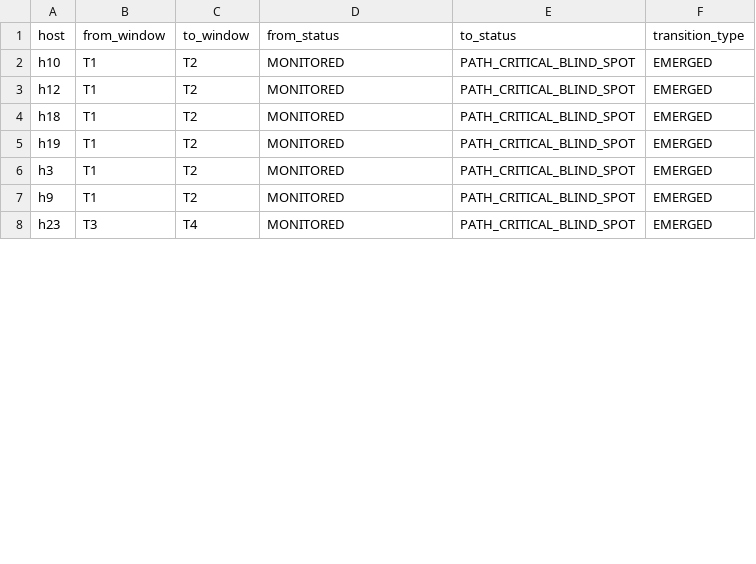
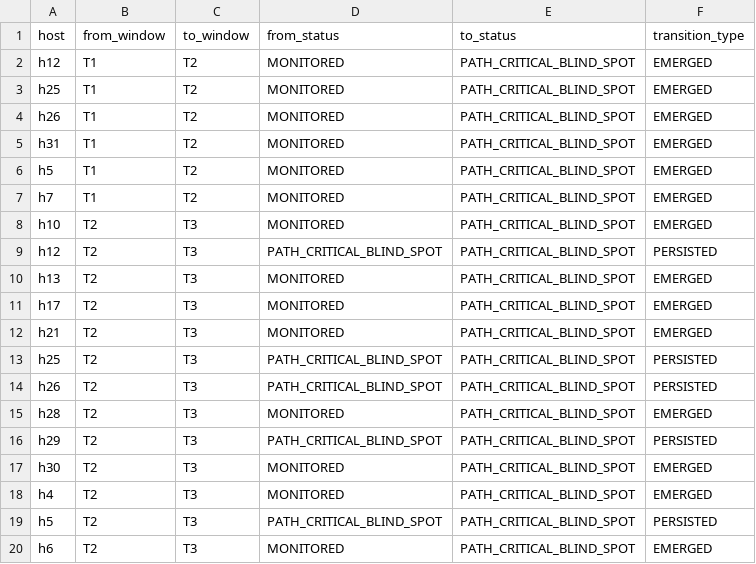
Before and after one commit to ayangain/TAG-IDS, a CSV file: ids_outputs/dynamic_blind_spots.csv, drawn as a sheet; only a part is shown; the shorter side is filled out with more unchanged rows; the diff covers the shown part only.

```diff
--- a/ids_outputs/dynamic_blind_spots.csv
+++ b/ids_outputs/dynamic_blind_spots.csv
@@ -1,7 +1,20 @@
 host,from_window,to_window,from_status,to_status,transition_type
-h10,T1,T2,MONITORED,PATH_CRITICAL_BLIND_SPOT,EMERGED
 h12,T1,T2,MONITORED,PATH_CRITICAL_BLIND_SPOT,EMERGED
-h18,T1,T2,MONITORED,PATH_CRITICAL_BLIND_SPOT,EMERGED
-h19,T1,T2,MONITORED,PATH_CRITICAL_BLIND_SPOT,EMERGED
-h3,T1,T2,MONITORED,PATH_CRITICAL_BLIND_SPOT,EMERGED
-h9,T1,T2,MONITORED,PATH_CRITICAL_BLIND_SPOT,EMERGED
+h25,T1,T2,MONITORED,PATH_CRITICAL_BLIND_SPOT,EMERGED
+h26,T1,T2,MONITORED,PATH_CRITICAL_BLIND_SPOT,EMERGED
+h31,T1,T2,MONITORED,PATH_CRITICAL_BLIND_SPOT,EMERGED
+h5,T1,T2,MONITORED,PATH_CRITICAL_BLIND_SPOT,EMERGED
+h7,T1,T2,MONITORED,PATH_CRITICAL_BLIND_SPOT,EMERGED
+h10,T2,T3,MONITORED,PATH_CRITICAL_BLIND_SPOT,EMERGED
+h12,T2,T3,PATH_CRITICAL_BLIND_SPOT,PATH_CRITICAL_BLIND_SPOT,PERSISTED
+h13,T2,T3,MONITORED,PATH_CRITICAL_BLIND_SPOT,EMERGED
+h17,T2,T3,MONITORED,PATH_CRITICAL_BLIND_SPOT,EMERGED
+h21,T2,T3,MONITORED,PATH_CRITICAL_BLIND_SPOT,EMERGED
+h25,T2,T3,PATH_CRITICAL_BLIND_SPOT,PATH_CRITICAL_BLIND_SPOT,PERSISTED
+h26,T2,T3,PATH_CRITICAL_BLIND_SPOT,PATH_CRITICAL_BLIND_SPOT,PERSISTED
+h28,T2,T3,MONITORED,PATH_CRITICAL_BLIND_SPOT,EMERGED
+h29,T2,T3,PATH_CRITICAL_BLIND_SPOT,PATH_CRITICAL_BLIND_SPOT,PERSISTED
+h30,T2,T3,MONITORED,PATH_CRITICAL_BLIND_SPOT,EMERGED
+h4,T2,T3,MONITORED,PATH_CRITICAL_BLIND_SPOT,EMERGED
+h5,T2,T3,PATH_CRITICAL_BLIND_SPOT,PATH_CRITICAL_BLIND_SPOT,PERSISTED
+h6,T2,T3,MONITORED,PATH_CRITICAL_BLIND_SPOT,EMERGED
```
Also changed, not shown: 11 added rows and 2 edited cells elsewhere in this file, VERTICES_T3.CSV, backup_originals/VERTICES_T3.CSV, 31 other files.
